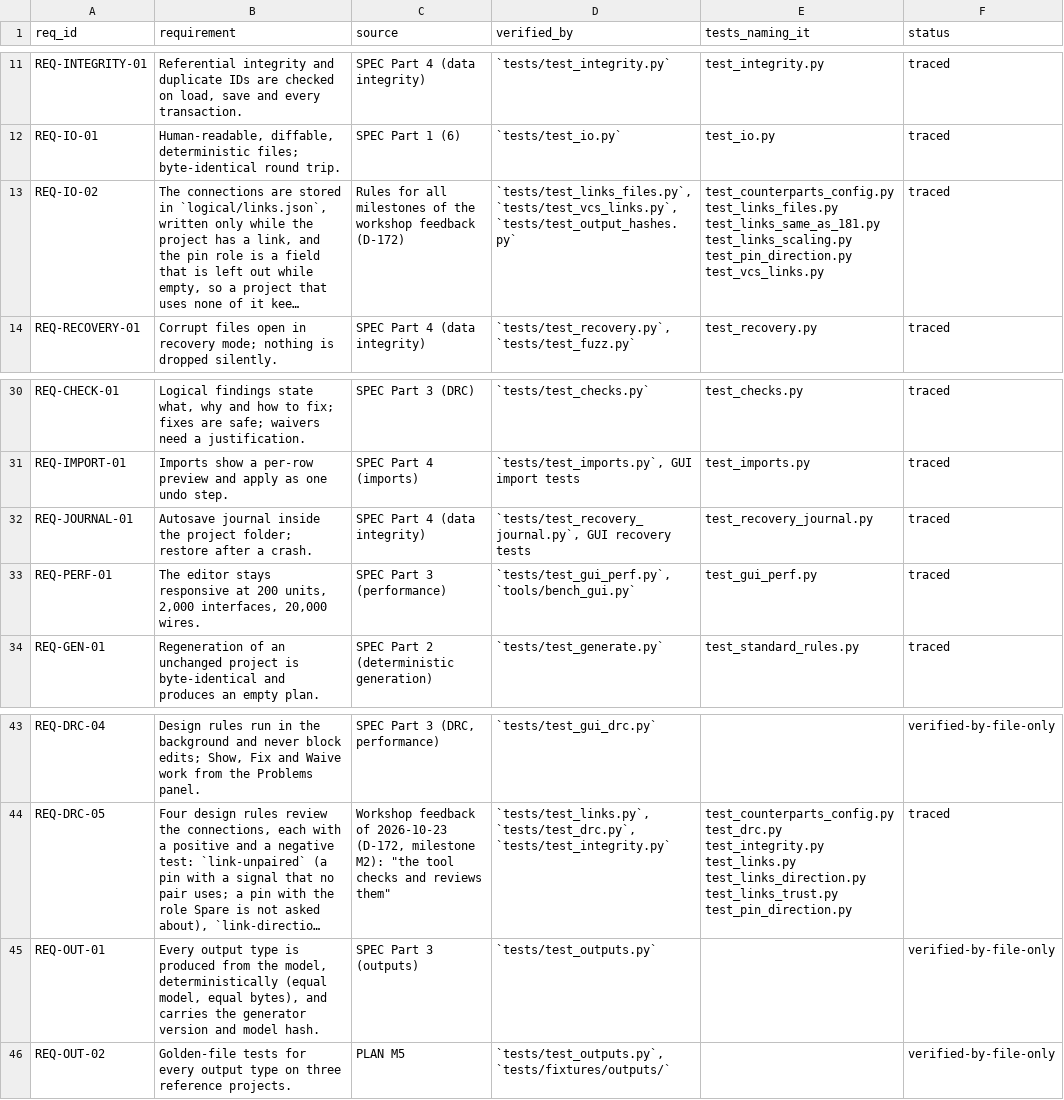
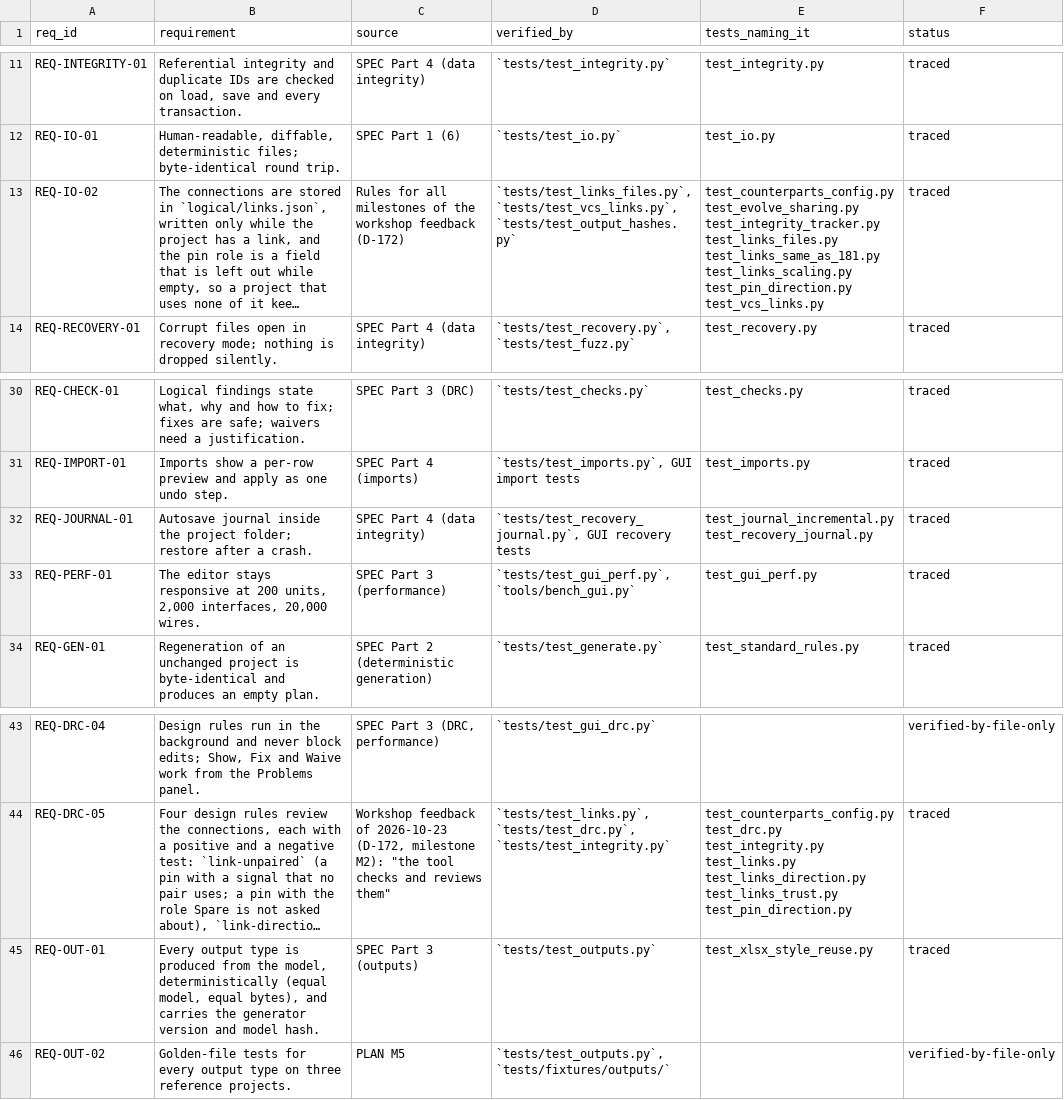
Before and after one commit to 0h3xn4/WireViz-HarnessDesignStudio, a CSV file: HarnessDesignStudio/compliance/traceability.csv, drawn as a sheet; only a part is shown, gaps mark what is left out; long unchanged cells end in …; the diff names each change by its address in the sheet, - before the commit and + after, or states it on an @@ line.

```diff
--- a/HarnessDesignStudio/compliance/traceability.csv
+++ b/HarnessDesignStudio/compliance/traceability.csv
-E13 (tests_naming_it): test_counterparts_config.py test_links_files.py test_links_same_as_181.py…
+E13 (tests_naming_it): test_counterparts_config.py test_evolve_sharing.py test_integrity_tracker.py test_links_files.py test_links_same_as_181.py…
-E32 (tests_naming_it): test_recovery_journal.py
+E32 (tests_naming_it): test_journal_incremental.py test_recovery_journal.py
-E45 (tests_naming_it): (empty)
+E45 (tests_naming_it): test_xlsx_style_reuse.py
-F45 (status): verified-by-file-only
+F45 (status): traced
```
Also changed, not shown: 6 other files.
